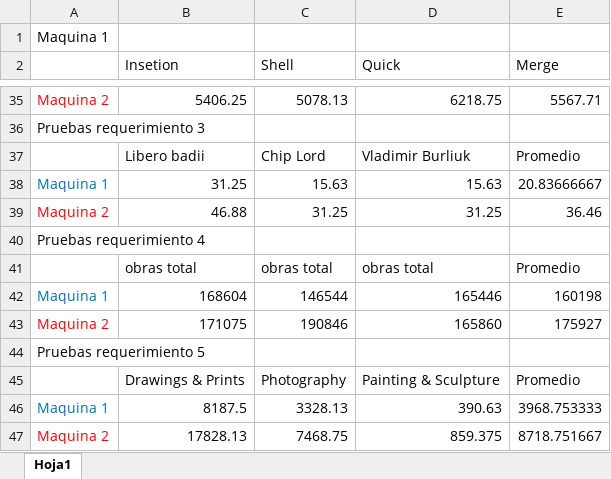
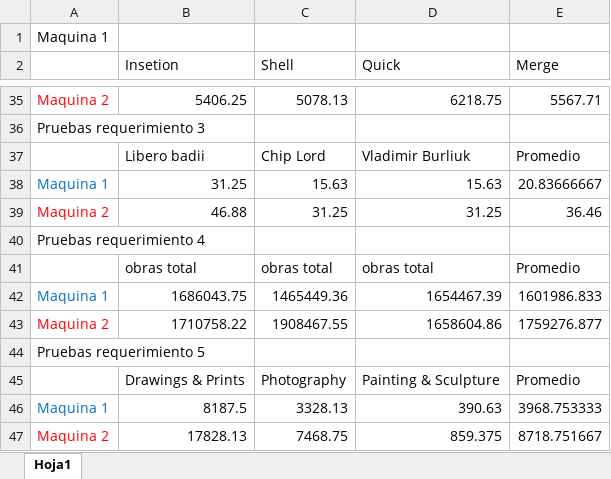
Before and after one commit to EDA2021-2-SEC07-G07/Reto1-G07, an Excel workbook: Docs/Pruebas_ordenamiento.xlsx, sheet Hoja1, drawn as a sheet; only a part is shown, gaps mark what is left out; values as stored, in another font and other column widths than the file's, no borders; charts and pictures not drawn; removed rows and columns are numbered as before the commit, all else as after; the diff names each change by its address in the sheet, - before the commit and + after, or states it on an @@ line.

```diff
--- a/Docs/Pruebas_ordenamiento.xlsx (sheet Hoja1)
+++ b/Docs/Pruebas_ordenamiento.xlsx (sheet Hoja1)
-row 42: Maquina 1 | 168604 | 146544 | 165446 | 160198
-row 43: Maquina 2 | 171075 | 190846 | 165860 | 175927
+row 42: Maquina 1 | 1686043.75 | 1465449.36 | 1654467.39 | 1601986.833
+row 43: Maquina 2 | 1710758.22 | 1908467.55 | 1658604.86 | 1759276.877
```
Also changed, not shown: charts or pictures, 3 other files.
